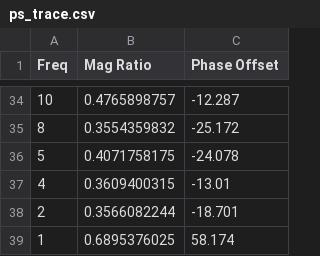
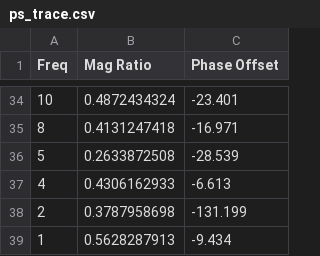
Before and after one commit to karlvoigt/BioPal-ESP, a CSV file: data/ps_trace.csv, drawn as a sheet; only a part is shown, gaps mark what is left out; the diff covers the shown part only.

```diff
--- a/data/ps_trace.csv
+++ b/data/ps_trace.csv
@@ -34,6 +34,6 @@ Freq,Mag Ratio,Phase Offset
-10,0.4765898757,-12.287
-8,0.3554359832,-25.172
-5,0.4071758175,-24.078
-4,0.3609400315,-13.01
-2,0.3566082244,-18.701
-1,0.6895376025,58.174
+10,0.4872434324,-23.401
+8,0.4131247418,-16.971
+5,0.2633872508,-28.539
+4,0.4306162933,-6.613
+2,0.3787958698,-131.199
+1,0.5628287913,-9.434
```
Also changed, not shown: 64 edited cells elsewhere in this file, 8 other files.
